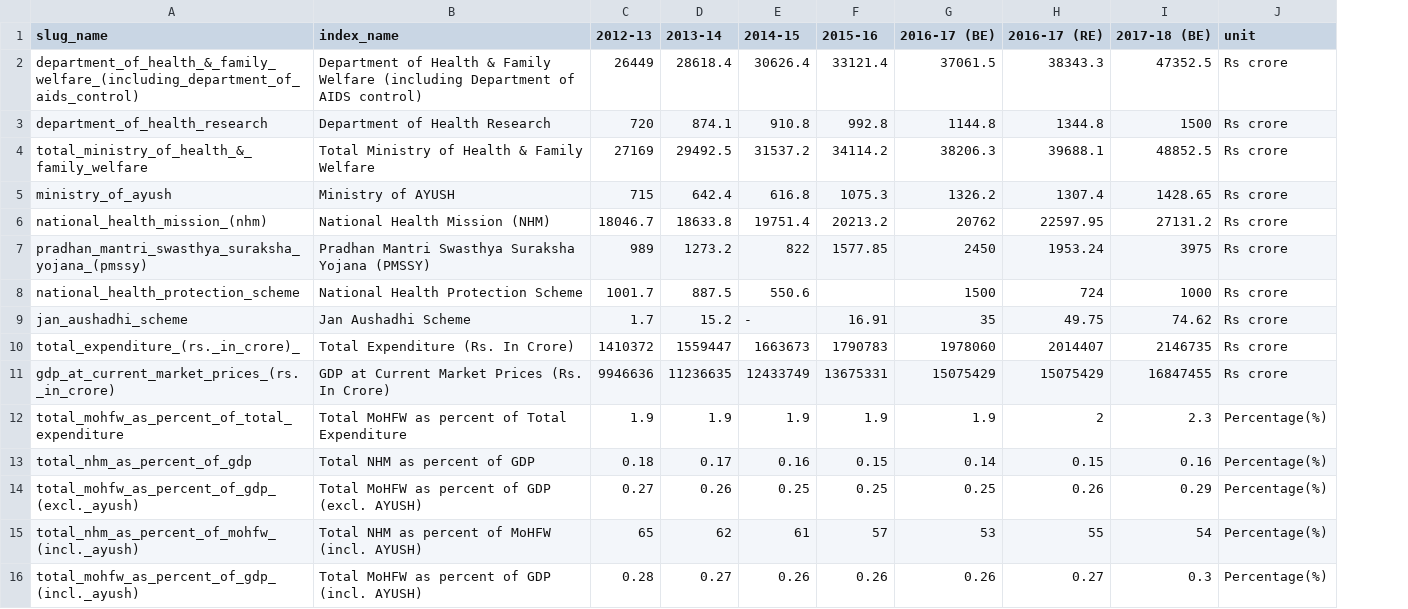
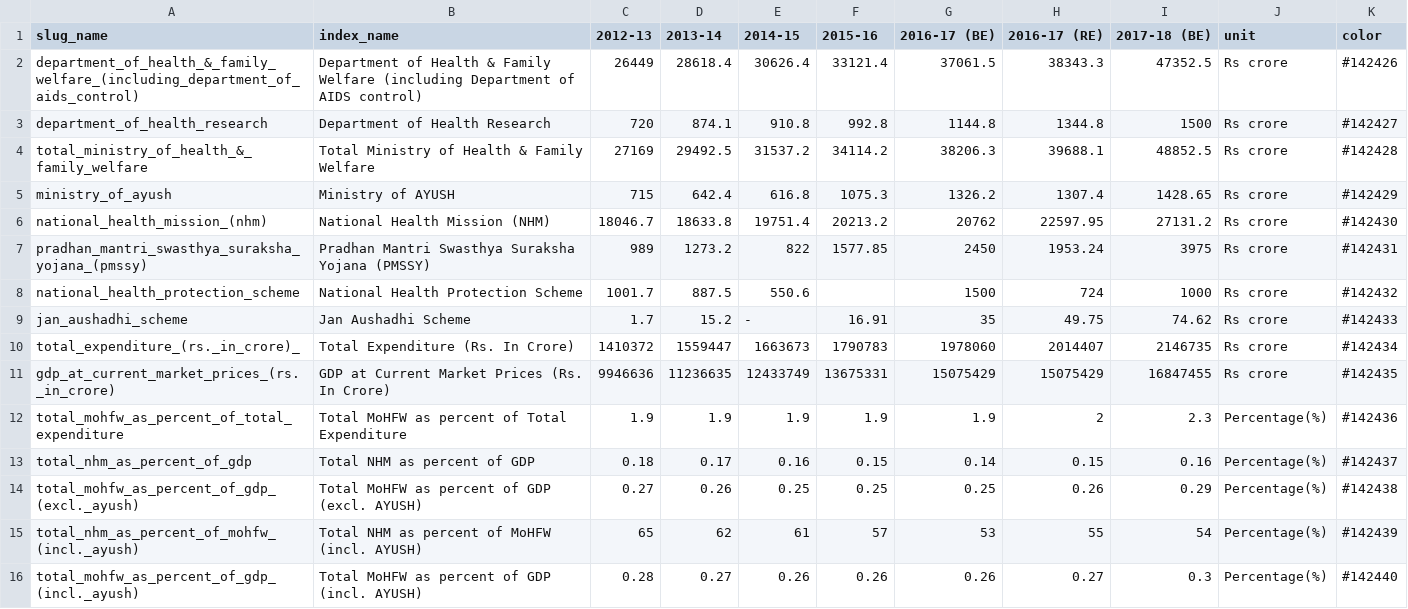
Before and after one commit to cbgaindia/unionbudget2017, a CSV file: build/html/viz/data/health.csv, drawn as a sheet; the diff names each change by its address in the sheet, - before the commit and + after, or states it on an @@ line.

```diff
--- a/build/html/viz/data/health.csv
+++ b/build/html/viz/data/health.csv
+column K (color), rows 2-16: #142426 | #142427 | #142428 | #142429 | #142430 | #142431 | #142432 | #142433 | #142434 | #142435 | #142436 | #142437 | #142438 | #142439 | #142440
```
Also changed, not shown: build/html/viz/data/women.csv, 49 other files.
